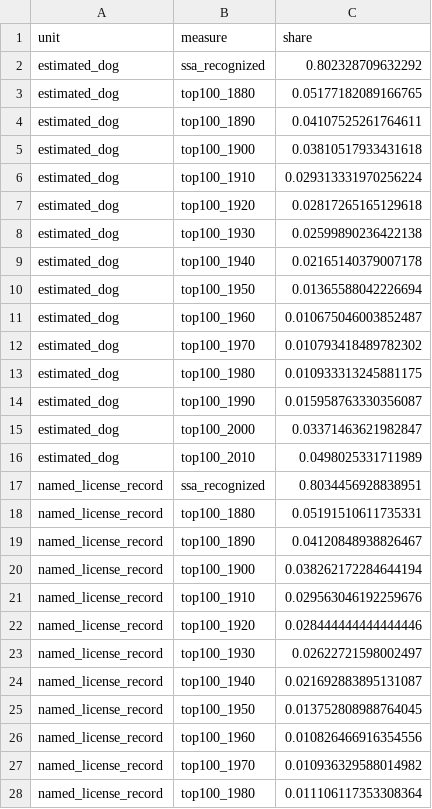
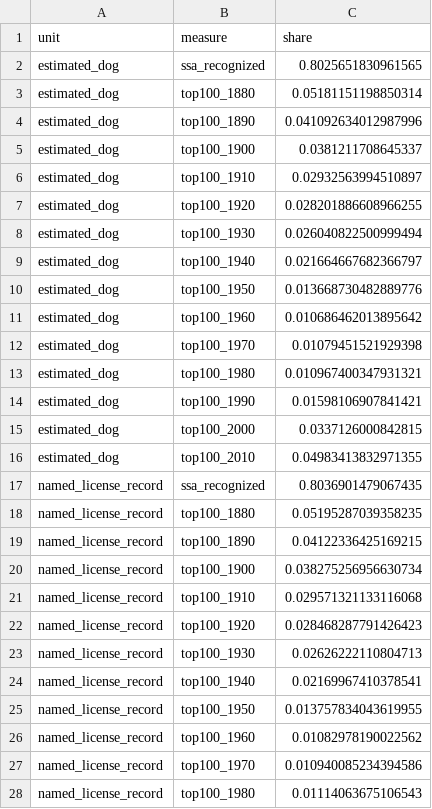
Before and after one commit to Barkonomics-DataWrangling/barkonomics-pet-names, a CSV file: data/derived/matching_by_counting_unit.csv, drawn as a sheet; only a part is shown; the diff covers the shown part only.

```diff
--- a/data/derived/matching_by_counting_unit.csv
+++ b/data/derived/matching_by_counting_unit.csv
@@ -1,28 +1,28 @@
 unit,measure,share
-estimated_dog,ssa_recognized,0.802328709632292
-estimated_dog,top100_1880,0.05177182089166765
-estimated_dog,top100_1890,0.04107525261764611
-estimated_dog,top100_1900,0.03810517933431618
-estimated_dog,top100_1910,0.029313331970256224
-estimated_dog,top100_1920,0.02817265165129618
-estimated_dog,top100_1930,0.02599890236422138
-estimated_dog,top100_1940,0.02165140379007178
-estimated_dog,top100_1950,0.01365588042226694
-estimated_dog,top100_1960,0.010675046003852487
-estimated_dog,top100_1970,0.010793418489782302
-estimated_dog,top100_1980,0.010933313245881175
-estimated_dog,top100_1990,0.015958763330356087
-estimated_dog,top100_2000,0.03371463621982847
-estimated_dog,top100_2010,0.0498025331711989
-named_license_record,ssa_recognized,0.8034456928838951
-named_license_record,top100_1880,0.05191510611735331
-named_license_record,top100_1890,0.04120848938826467
-named_license_record,top100_1900,0.038262172284644194
-named_license_record,top100_1910,0.029563046192259676
-named_license_record,top100_1920,0.028444444444444446
-named_license_record,top100_1930,0.02622721598002497
-named_license_record,top100_1940,0.021692883895131087
-named_license_record,top100_1950,0.013752808988764045
-named_license_record,top100_1960,0.010826466916354556
-named_license_record,top100_1970,0.010936329588014982
-named_license_record,top100_1980,0.011106117353308364
+estimated_dog,ssa_recognized,0.8025651830961565
+estimated_dog,top100_1880,0.05181151198850314
+estimated_dog,top100_1890,0.041092634012987996
+estimated_dog,top100_1900,0.0381211708645337
+estimated_dog,top100_1910,0.02932563994510897
+estimated_dog,top100_1920,0.028201886608966255
+estimated_dog,top100_1930,0.026040822500999494
+estimated_dog,top100_1940,0.021664667682366797
+estimated_dog,top100_1950,0.013668730482889776
+estimated_dog,top100_1960,0.010686462013895642
+estimated_dog,top100_1970,0.01079451521929398
+estimated_dog,top100_1980,0.010967400347931321
+estimated_dog,top100_1990,0.01598106907841421
+estimated_dog,top100_2000,0.0337126000842815
+estimated_dog,top100_2010,0.04983413832971355
+named_license_record,ssa_recognized,0.8036901479067435
+named_license_record,top100_1880,0.05195287039358235
+named_license_record,top100_1890,0.04122336425169215
+named_license_record,top100_1900,0.038275256956630734
+named_license_record,top100_1910,0.029571321133116068
+named_license_record,top100_1920,0.028468287791426423
+named_license_record,top100_1930,0.02626222110804713
+named_license_record,top100_1940,0.02169967410378541
+named_license_record,top100_1950,0.013757834043619955
+named_license_record,top100_1960,0.01082978190022562
+named_license_record,top100_1970,0.010940085234394586
+named_license_record,top100_1980,0.01114063675106543
```
Also changed, not shown: 3 edited cells elsewhere in this file, data/derived/stage_counts.csv, data/derived/validation_checks.csv, 14 other files.
